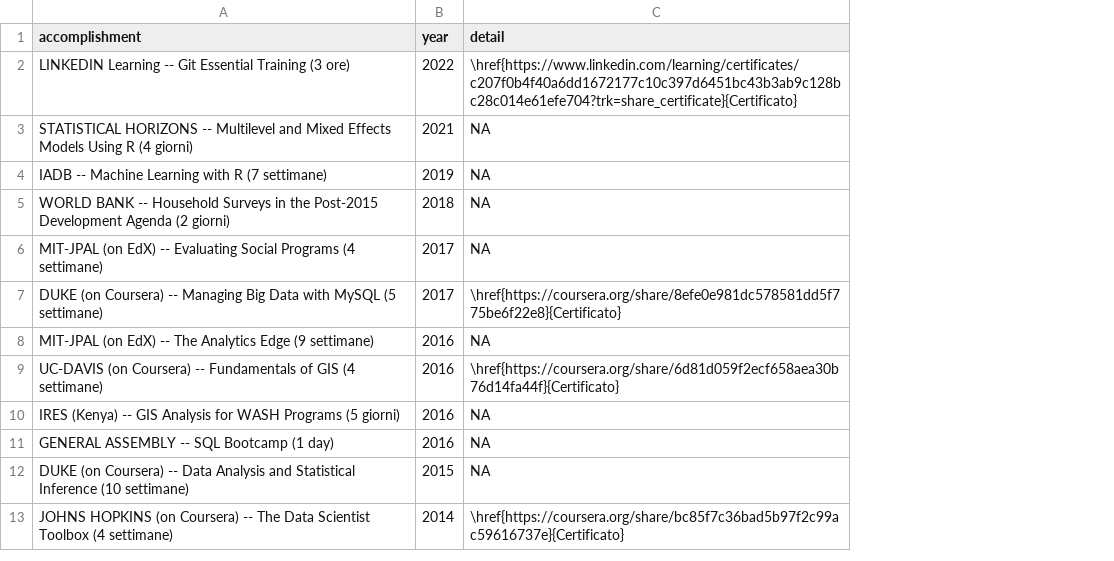
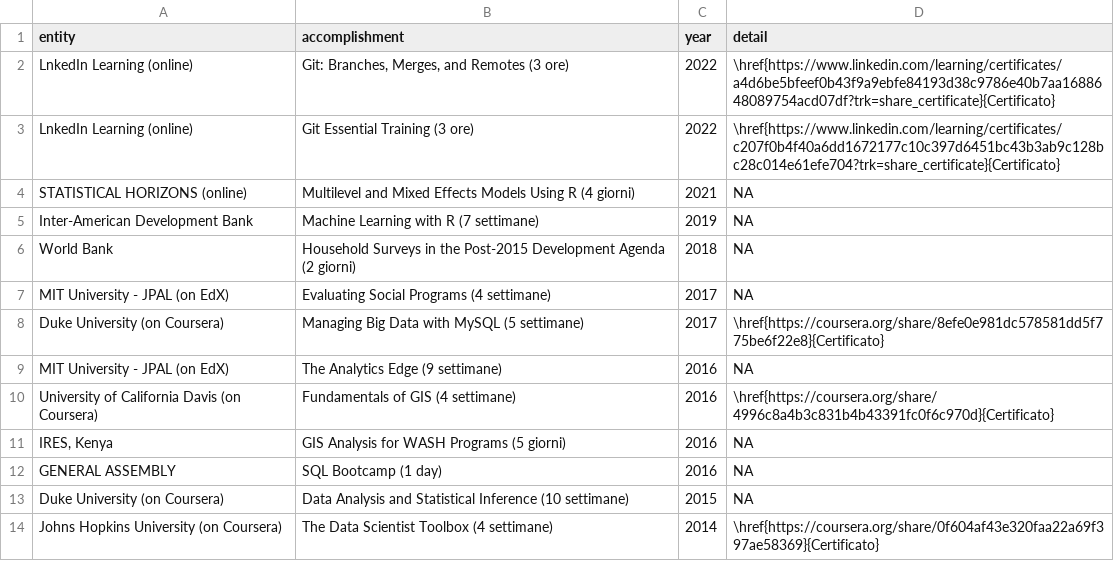
Before and after one commit to Lulliter/cv_typst, a CSV file: data/courses_ita.csv, drawn as a sheet; addresses are those after the commit; the diff names each change by its address in the sheet, - before the commit and + after, or states it on an @@ line.

```diff
--- a/data/courses_ita.csv
+++ b/data/courses_ita.csv
+column A (entity), rows 3-14: LnkedIn Learning (online) | STATISTICAL HORIZONS (online) | Inter-American Development Bank | World Bank | MIT University - JPAL (on EdX) | Duke University (on Coursera) | MIT University - JPAL (on EdX) | University of California Davis (on Coursera) | IRES, Kenya | GENERAL ASSEMBLY | Duke University (on Coursera) | Johns Hopkins University (on Coursera)
+row 2: LnkedIn Learning (online) | Git: Branches, Merges, and Remotes (3 ore) | 2022 | \href{https://www.linkedin.com/learning/certificates/a4d6be5bfeef0b43f9a9ebfe84193d38c9786e40b7aa1688648089754acd07df?trk=share_certificate}{Certificato}
-B3 (accomplishment): LINKEDIN Learning -- Git Essential Training (3 ore)
+B3 (accomplishment): Git Essential Training (3 ore)
-B4 (accomplishment): STATISTICAL HORIZONS -- Multilevel and…
+B4 (accomplishment): Multilevel and…
-B5 (accomplishment): IADB -- Machine Learning with R (7 settimane)
+B5 (accomplishment): Machine Learning with R (7 settimane)
-B6 (accomplishment): WORLD BANK -- Household Surveys…
+B6 (accomplishment): Household Surveys…
-B7 (accomplishment): MIT-JPAL (on EdX) -- Evaluating Social…
+B7 (accomplishment): Evaluating Social…
-B8 (accomplishment): DUKE (on Coursera) -- Managing Big…
+B8 (accomplishment): Managing Big…
-B9 (accomplishment): MIT-JPAL (on EdX) -- The Analytics Edge (9 settimane)
+B9 (accomplishment): The Analytics Edge (9 settimane)
-B10 (accomplishment): UC-DAVIS (on Coursera) -- Fundamentals of…
+B10 (accomplishment): Fundamentals of…
-D10 (detail): \href{https://coursera.org/share/6d81d059f2ecf658aea30b76d14fa44f}{Certificato}
+D10 (detail): \href{https://coursera.org/share/4996c8a4b3c831b4b43391fc0f6c970d}{Certificato}
-B11 (accomplishment): IRES (Kenya) -- GIS Analysis…
+B11 (accomplishment): GIS Analysis…
-B12 (accomplishment): GENERAL ASSEMBLY -- SQL Bootcamp (1 day)
+B12 (accomplishment): SQL Bootcamp (1 day)
-B13 (accomplishment): DUKE (on Coursera) -- Data Analysis…
+B13 (accomplishment): Data Analysis…
-B14 (accomplishment): JOHNS HOPKINS (on Coursera) -- The Data…
+B14 (accomplishment): The Data…
-D14 (detail): \href{https://coursera.org/share/bc85f7c36bad5b97f2c99ac59616737e}{Certificato}
+D14 (detail): \href{https://coursera.org/share/0f604af43e320faa22a69f397ae58369}{Certificato}
```
Also changed, not shown: data/edu_ita.csv, data/projects.csv, 15 other files.
